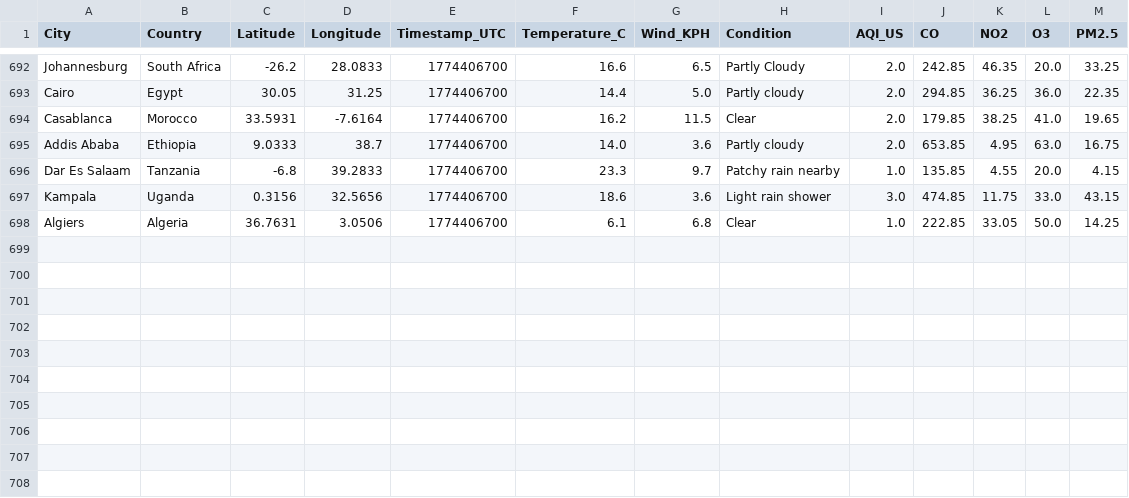
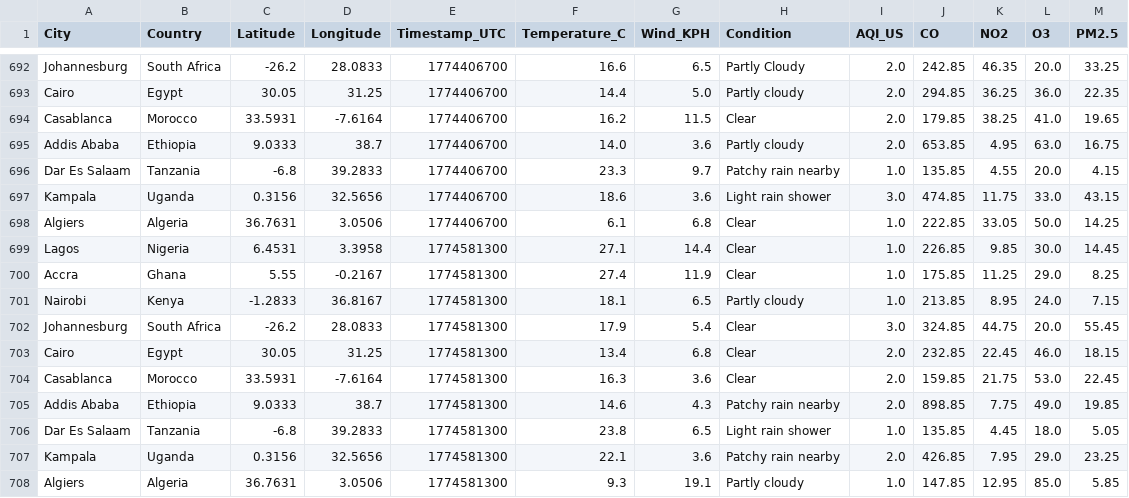
Before and after one commit to CKohwo/ADIP-ingestion-lab, a CSV file: data/api_auth.csv, drawn as a sheet; only a part is shown, gaps mark what is left out.

```diff
--- a/data/api_auth.csv
+++ b/data/api_auth.csv
@@ -698 +698,11 @@ Kampala,Uganda,0.3156,32.5656,1774406700,18.6,3.6,Light rain shower,3.0,474.85,1
 Algiers,Algeria,36.7631,3.0506,1774406700,6.1,6.8,Clear,1.0,222.85,33.05,50.0,14.25
+Lagos,Nigeria,6.4531,3.3958,1774581300,27.1,14.4,Clear,1.0,226.85,9.85,30.0,14.45
+Accra,Ghana,5.55,-0.2167,1774581300,27.4,11.9,Clear,1.0,175.85,11.25,29.0,8.25
+Nairobi,Kenya,-1.2833,36.8167,1774581300,18.1,6.5,Partly cloudy,1.0,213.85,8.95,24.0,7.15
+Johannesburg,South Africa,-26.2,28.0833,1774581300,17.9,5.4,Clear,3.0,324.85,44.75,20.0,55.45
+Cairo,Egypt,30.05,31.25,1774581300,13.4,6.8,Clear,2.0,232.85,22.45,46.0,18.15
+Casablanca,Morocco,33.5931,-7.6164,1774581300,16.3,3.6,Clear,2.0,159.85,21.75,53.0,22.45
+Addis Ababa,Ethiopia,9.0333,38.7,1774581300,14.6,4.3,Patchy rain nearby,2.0,898.85,7.75,49.0,19.85
+Dar Es Salaam,Tanzania,-6.8,39.2833,1774581300,23.8,6.5,Light rain shower,1.0,135.85,4.45,18.0,5.05
+Kampala,Uganda,0.3156,32.5656,1774581300,22.1,3.6,Patchy rain nearby,2.0,426.85,7.95,29.0,23.25
+Algiers,Algeria,36.7631,3.0506,1774581300,9.3,19.1,Partly cloudy,1.0,147.85,12.95,85.0,5.85
```
